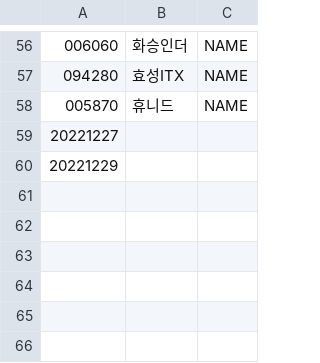
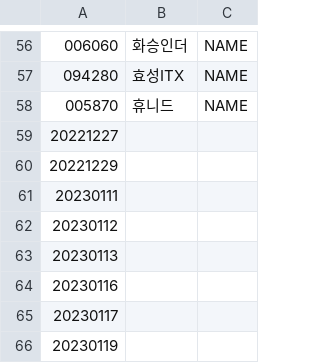
Before and after one commit to krkr5628/bacado, a CSV file: csv/list/kospi_new.csv, drawn as a sheet; only a part is shown, gaps mark what is left out.

```diff
--- a/csv/list/kospi_new.csv
+++ b/csv/list/kospi_new.csv
@@ -60 +60,7 @@
 20221229
+20230111
+20230112
+20230113
+20230116
+20230117
+20230119
```
Also changed, not shown: csv/list/kosdak_code.csv, csv/list/kosdak_integration.csv, 10 other files.
